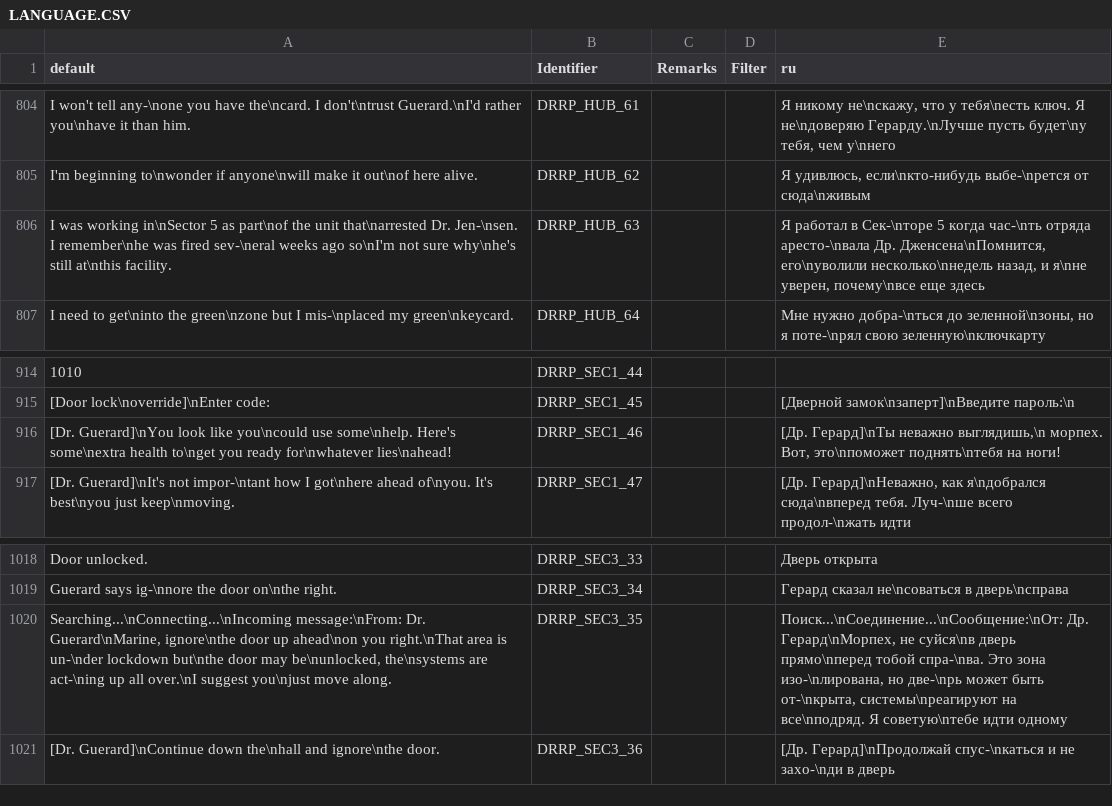
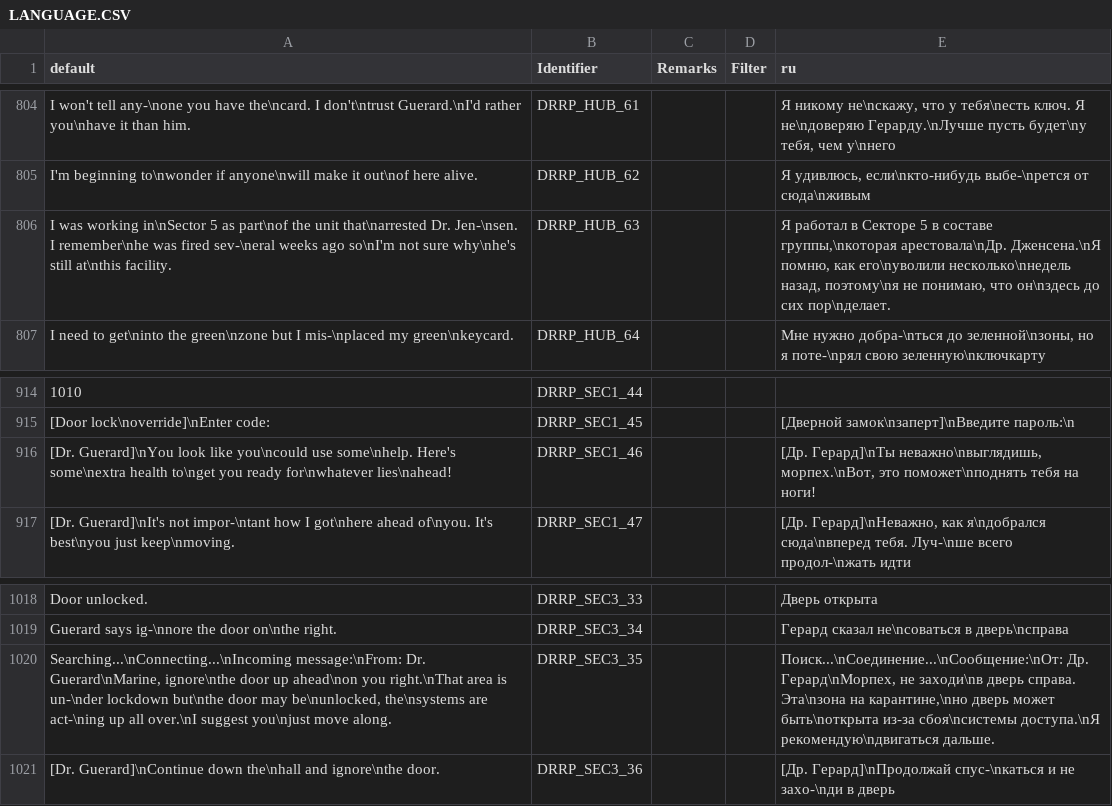
Before and after one commit to DRRP-Team/DRRP, a CSV file: LANGUAGE.CSV, drawn as a sheet; only a part is shown, gaps mark what is left out; the diff covers the shown part only; the diff names each change by its address in the sheet, - before the commit and + after, or states it on an @@ line.

```diff
--- a/LANGUAGE.CSV
+++ b/LANGUAGE.CSV
-E806 (ru): …работал в Сек-\nторе 5 когда час-\nть отряда аресто-\nвала Др. Дженсена\nПомнится, его\nуволили несколько\nнедель назад, и я\nне уверен, почему\nвсе еще здесь
+E806 (ru): …работал в Секторе 5 в составе группы,\nкоторая арестовала\nДр. Дженсена.\nЯ помню, как его\nуволили несколько\nнедель назад, поэтому\nя не понимаю, что он\nздесь до сих пор\nделает.
-E916 (ru): [Др. Герард]\nТы неважно выглядишь,\n морпех. Вот, это\nпоможет поднять\nтебя на ноги!
+E916 (ru): [Др. Герард]\nТы неважно\nвыглядишь, морпех.\nВот, это поможет\nподнять тебя на ноги!
-E1020 (ru): …Герард\nМорпех, не суйся\nв дверь прямо\nперед тобой спра-\nва. Это зона изо-\nлирована, но две-\nрь может быть от-\nкрыта, системы\nреагируют на все\nподряд. Я советую\nтебе идти одному
+E1020 (ru): …Герард\nМорпех, не заходи\nв дверь справа. Эта\nзона на карантине,\nно дверь может быть\nоткрыта из-за сбоя\nсистемы доступа.\nЯ рекомендую\nдвигаться дальше.
```
Also changed, not shown: 1 added row, 1 removed row and 5 edited cells elsewhere in this file, 2 other files.
